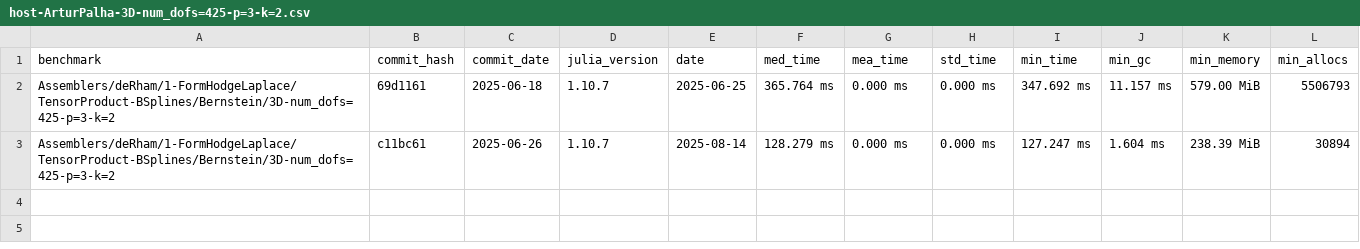
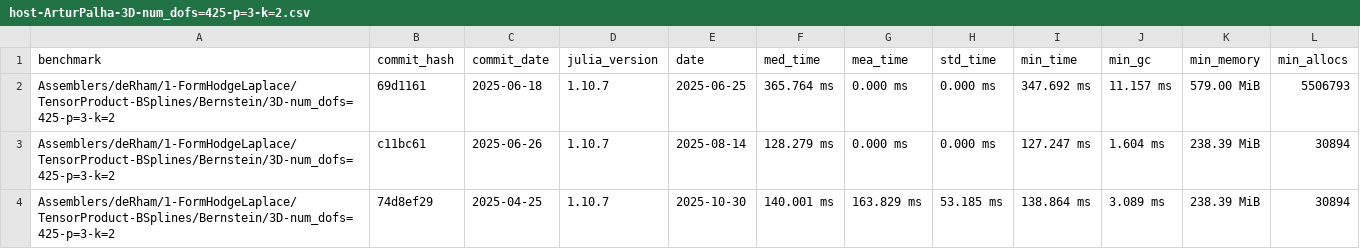
Before and after one commit to farl-opa/Mantis-CO-FLIP.jl, a CSV file: benchmarks/data/Assemblers/deRham/1-FormHodgeLaplace/TensorProduct-BSplines/Bernstein/host-ArturPalha-3D-num_dofs=425-p=3-k=2.csv, drawn as a sheet.

Commit message:
Adds APalha's data

```diff
--- a/benchmarks/data/Assemblers/deRham/1-FormHodgeLaplace/TensorProduct-BSplines/Bernstein/host-ArturPalha-3D-num_dofs=425-p=3-k=2.csv
+++ b/benchmarks/data/Assemblers/deRham/1-FormHodgeLaplace/TensorProduct-BSplines/Bernstein/host-ArturPalha-3D-num_dofs=425-p=3-k=2.csv
@@ -3 +3,2 @@ Assemblers/deRham/1-FormHodgeLaplace/TensorProduct-BSplines/Bernstein/3D-num_dof
 Assemblers/deRham/1-FormHodgeLaplace/TensorProduct-BSplines/Bernstein/3D-num_dofs=425-p=3-k=2,c11bc61,2025-06-26,1.10.7,2025-08-14,128.279 ms,0.000 ms,0.000 ms,127.247 ms,1.604 ms,238.39 MiB,30894
+Assemblers/deRham/1-FormHodgeLaplace/TensorProduct-BSplines/Bernstein/3D-num_dofs=425-p=3-k=2,74d8ef29,2025-04-25,1.10.7,2025-10-30,140.001 ms,163.829 ms,53.185 ms,138.864 ms,3.089 ms,238.39 MiB,30894
```
Also changed, not shown: benchmarks/data/Assemblers/deRham/1-FormHodgeLaplace/TensorProduct-BSplines/Bernstein/host-ArturPalha-2D-num_dofs=133-p=3-k=2.csv, benchmarks/data/Assemblers/deRham/1-FormHodgeLaplace/TensorProduct-BSplines/Bernstein/host-ArturPalha-2D-num_dofs=341-p=3-k=2.csv, 50 other files.
